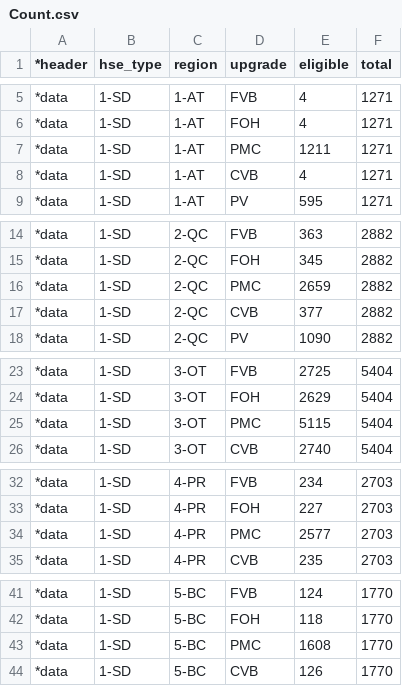
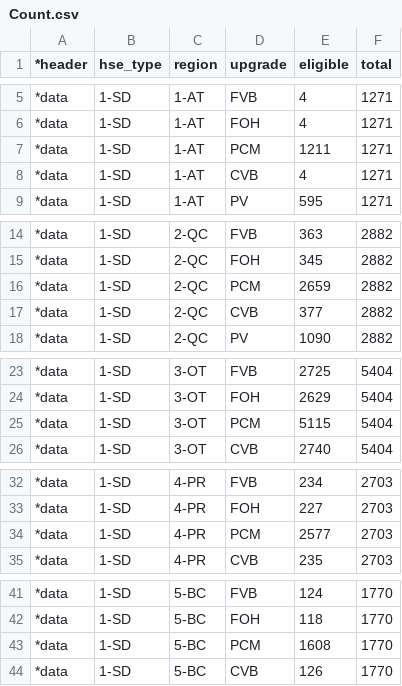
Before and after one commit to danegeorge/CHREM, a CSV file: Eligible_houses/Count.csv, drawn as a sheet; only a part is shown, gaps mark what is left out; the diff covers the shown part only.

Commit message:
With this commit the results_difference now work to assess economic analysis. An error in Eligible_houses script is corrected.

```diff
--- a/Eligible_houses/Count.csv
+++ b/Eligible_houses/Count.csv
@@ -6,3 +6,3 @@
 *data,1-SD,1-AT,FOH,4,1271
-*data,1-SD,1-AT,PMC,1211,1271
+*data,1-SD,1-AT,PCM,1211,1271
 *data,1-SD,1-AT,CVB,4,1271
@@ -15,3 +15,3 @@
 *data,1-SD,2-QC,FOH,345,2882
-*data,1-SD,2-QC,PMC,2659,2882
+*data,1-SD,2-QC,PCM,2659,2882
 *data,1-SD,2-QC,CVB,377,2882
@@ -24,3 +24,3 @@
 *data,1-SD,3-OT,FOH,2629,5404
-*data,1-SD,3-OT,PMC,5115,5404
+*data,1-SD,3-OT,PCM,5115,5404
 *data,1-SD,3-OT,CVB,2740,5404
@@ -33,3 +33,3 @@
 *data,1-SD,4-PR,FOH,227,2703
-*data,1-SD,4-PR,PMC,2577,2703
+*data,1-SD,4-PR,PCM,2577,2703
 *data,1-SD,4-PR,CVB,235,2703
@@ -42,3 +42,3 @@
 *data,1-SD,5-BC,FOH,118,1770
-*data,1-SD,5-BC,PMC,1608,1770
+*data,1-SD,5-BC,PCM,1608,1770
 *data,1-SD,5-BC,CVB,126,1770
```
Also changed, not shown: 5 edited cells elsewhere in this file, 4 other files.
